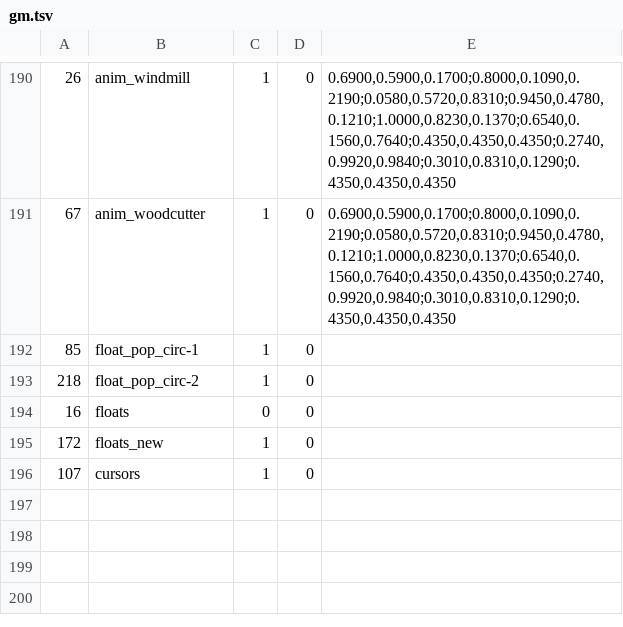
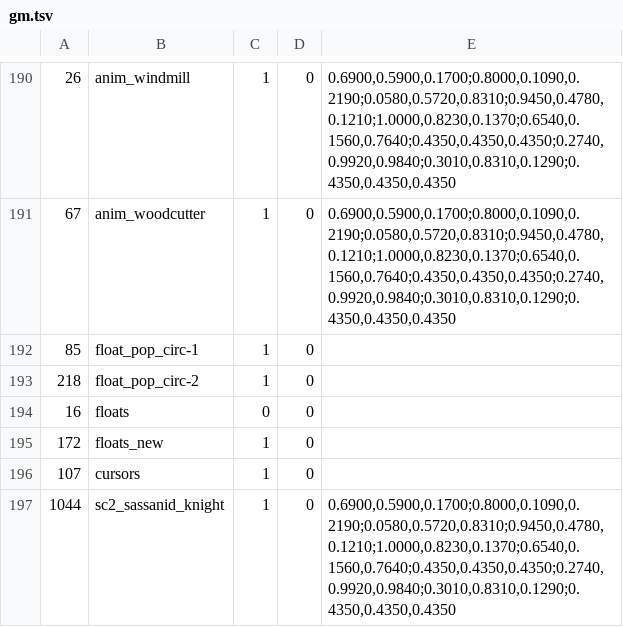
Before and after one commit to YannickAaron/Strong-Hold-source, a TSV file: viewer/src/gm.tsv, drawn as a sheet; only a part is shown, gaps mark what is left out; the diff names each change by its address in the sheet, - before the commit and + after, or states it on an @@ line.

```diff
--- a/viewer/src/gm.tsv
+++ b/viewer/src/gm.tsv
+row 197: 1044 | sc2_sassanid_knight | 1 | 0 | 0.6900,0.5900,0.1700;0.8000,0.1090,0.2190;0.0580,0.5720,0.8310;0.9450,0.4780,0.1210;1.0000,0.8230,0.1370;0.6540,0.1560,0.7640;0.4350,0.4350,0.4350;0.2740,0.9920,0.9840;0.3010,0.8310,0.1290;0.4350,0.4350,0.4350
```
Also changed, not shown: 31 other files.
